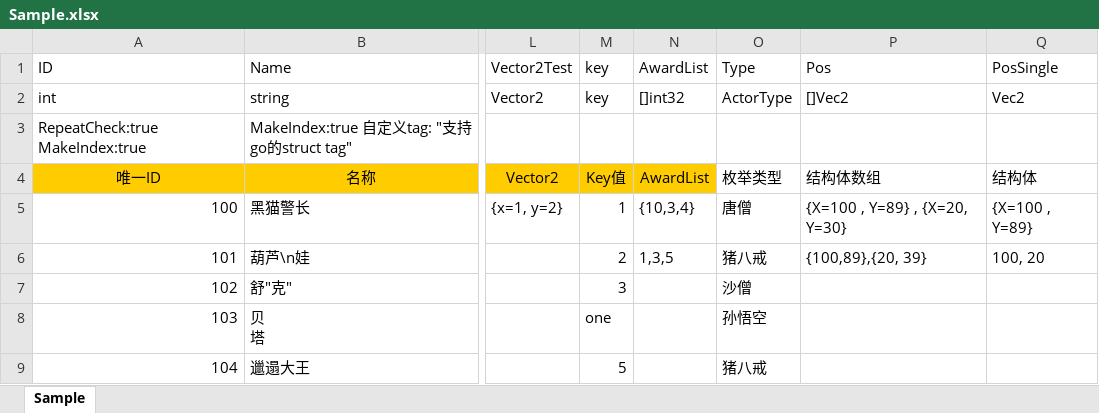
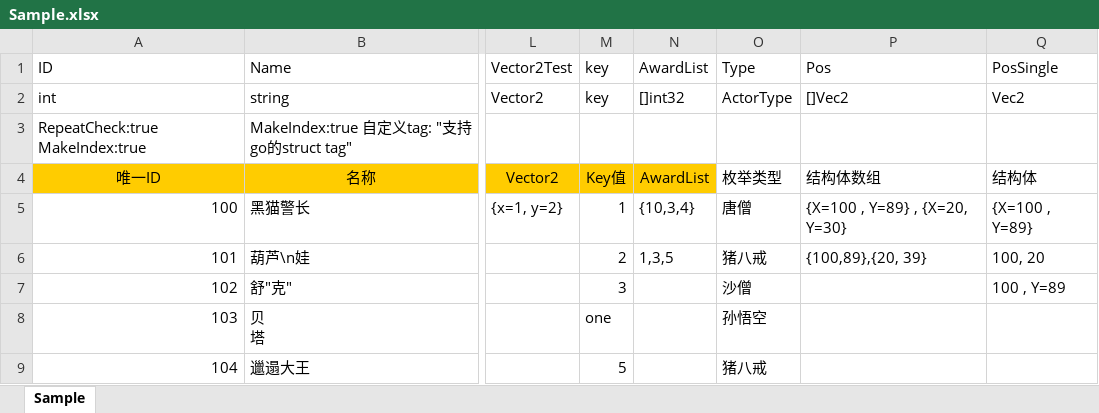
Before and after one commit to w14525555/tabtoy, an Excel workbook: Sample.xlsx, sheet Sample, drawn as a sheet; only a part is shown, gaps mark what is left out; values as stored, in another font and other column widths than the file's, no borders; charts and pictures not drawn; the diff names each change by its address in the sheet, - before the commit and + after, or states it on an @@ line.

```diff
--- a/Sample.xlsx (sheet Sample)
+++ b/Sample.xlsx (sheet Sample)
-Q7: (empty)
+Q7: 100 , Y=89
```
Also changed, not shown: 2 other files.
